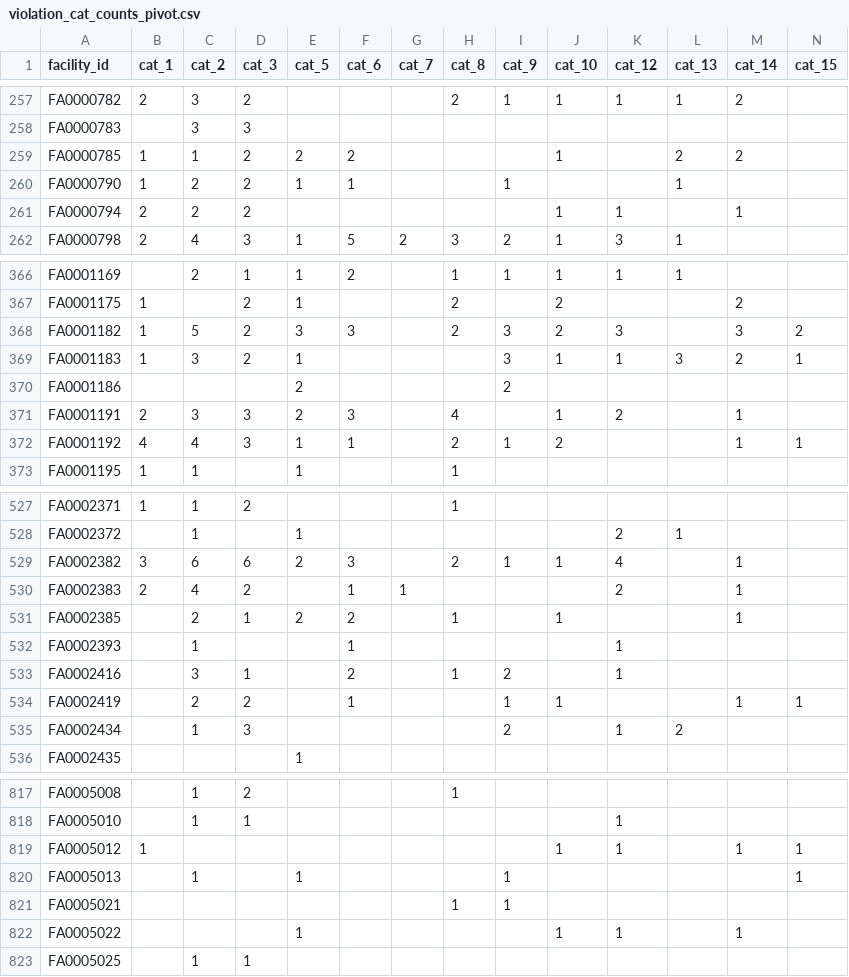
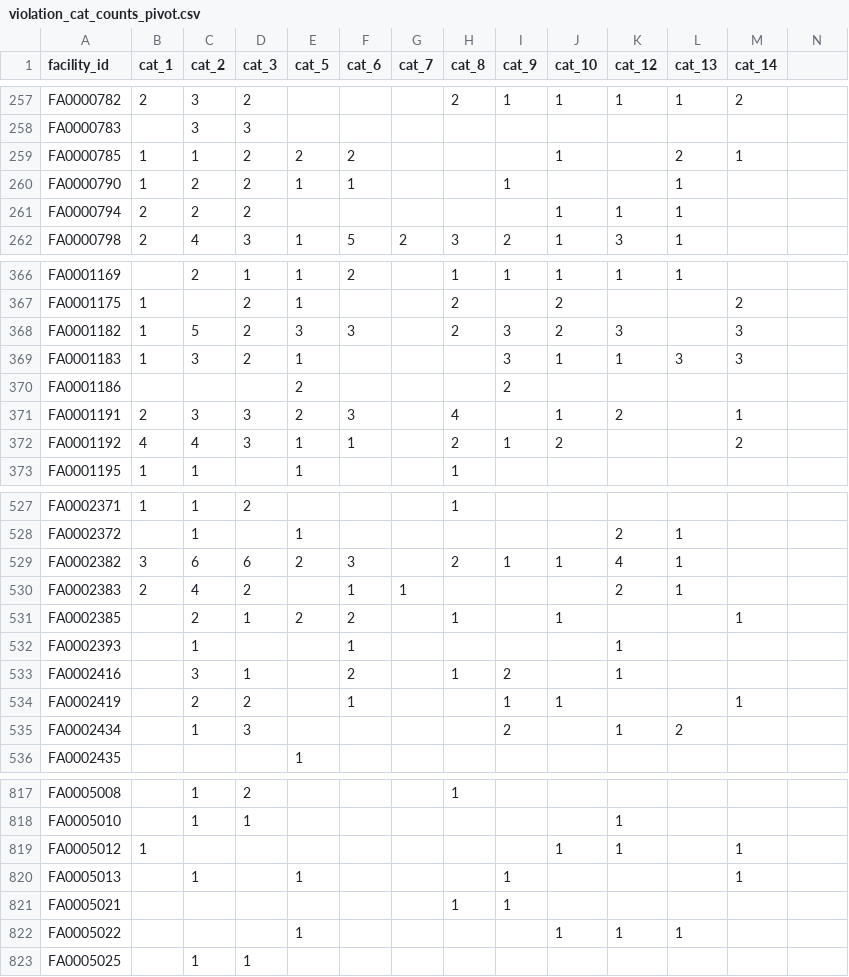
Before and after one commit to kchavez05/boulder-co-health, a CSV file: Machine_Learning/violation_pivots/violation_cat_counts_pivot.csv, drawn as a sheet; only a part is shown, gaps mark what is left out; the diff covers the shown part only.

```diff
--- a/Machine_Learning/violation_pivots/violation_cat_counts_pivot.csv
+++ b/Machine_Learning/violation_pivots/violation_cat_counts_pivot.csv
@@ -1 +1 @@
-facility_id,cat_1,cat_2,cat_3,cat_5,cat_6,cat_7,cat_8,cat_9,cat_10,cat_12,cat_13,cat_14,cat_15
+facility_id,cat_1,cat_2,cat_3,cat_5,cat_6,cat_7,cat_8,cat_9,cat_10,cat_12,cat_13,cat_14
@@ -259 +259 @@ FA0000783,,3,3,,,,,,,,,,
-FA0000785,1,1,2,2,2,,,,1,,2,2,
+FA0000785,1,1,2,2,2,,,,1,,2,1
@@ -261 +261 @@ FA0000790,1,2,2,1,1,,,1,,,1,,
-FA0000794,2,2,2,,,,,,1,1,,1,
+FA0000794,2,2,2,,,,,,1,1,1,
@@ -368,2 +368,2 @@ FA0001175,1,,2,1,,,2,,2,,,2,
-FA0001182,1,5,2,3,3,,2,3,2,3,,3,2
-FA0001183,1,3,2,1,,,,3,1,1,3,2,1
+FA0001182,1,5,2,3,3,,2,3,2,3,,3
+FA0001183,1,3,2,1,,,,3,1,1,3,3
@@ -372 +372 @@ FA0001191,2,3,3,2,3,,4,,1,2,,1,
-FA0001192,4,4,3,1,1,,2,1,2,,,1,1
+FA0001192,4,4,3,1,1,,2,1,2,,,2
@@ -529,2 +529,2 @@ FA0002372,,1,,1,,,,,,2,1,,
-FA0002382,3,6,6,2,3,,2,1,1,4,,1,
-FA0002383,2,4,2,,1,1,,,,2,,1,
+FA0002382,3,6,6,2,3,,2,1,1,4,1,
+FA0002383,2,4,2,,1,1,,,,2,1,
@@ -534 +534 @@ FA0002416,,3,1,,2,,1,2,,1,,,
-FA0002419,,2,2,,1,,,1,1,,,1,1
+FA0002419,,2,2,,1,,,1,1,,,1
@@ -819,2 +819,2 @@ FA0005010,,1,1,,,,,,,1,,,
-FA0005012,1,,,,,,,,1,1,,1,1
-FA0005013,,1,,1,,,,1,,,,,1
+FA0005012,1,,,,,,,,1,1,,1
+FA0005013,,1,,1,,,,1,,,,1
@@ -822 +822 @@ FA0005021,,,,,,,1,1,,,,,
-FA0005022,,,,1,,,,,1,1,,1,
+FA0005022,,,,1,,,,,1,1,1,
```
Also changed, not shown: 62 edited cells elsewhere in this file, Database/violations_crosswalk.csv, Machine_Learning/violation_pivots/binary_violation_cats_pivot.csv, 10 other files.
